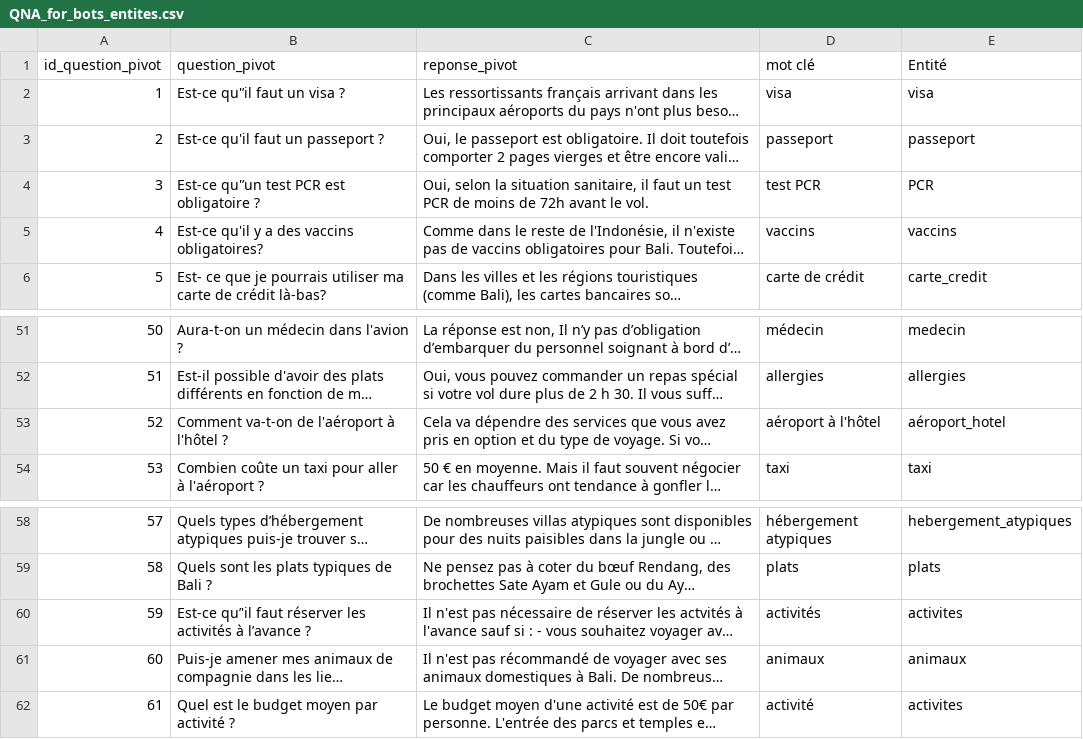
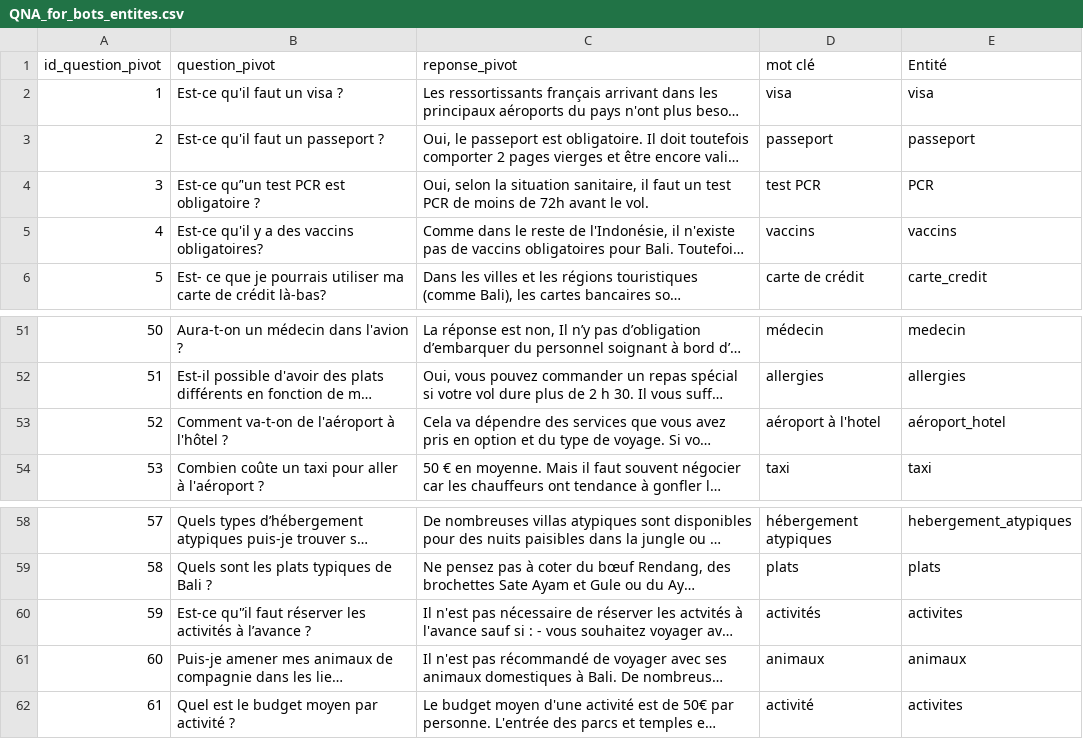
Before and after one commit to julien-langlais/civa-qna-augmented, a CSV file: data/data-base-source/QNA_for_bots_entites.csv, drawn as a sheet; only a part is shown, gaps mark what is left out; long unchanged cells end in …; the diff names each change by its address in the sheet, - before the commit and + after, or states it on an @@ line.

Commit message:
updated data base

```diff
--- a/data/data-base-source/QNA_for_bots_entites.csv
+++ b/data/data-base-source/QNA_for_bots_entites.csv
-B2 (question_pivot): Est-ce qu'’il faut un visa ?
+B2 (question_pivot): Est-ce qu'il faut un visa ?
-B4 (question_pivot): Est-ce qu'’un test PCR est obligatoire ?
+B4 (question_pivot): Est-ce qu’'un test PCR est obligatoire ?
-D53 (mot clé): aéroport à l'hôtel
+D53 (mot clé): aéroport à l'hotel
-B60 (question_pivot): Est-ce qu’'il faut réserver…
+B60 (question_pivot): Est-ce qu'’il faut réserver…
```
Also changed, not shown: 1 other file.
